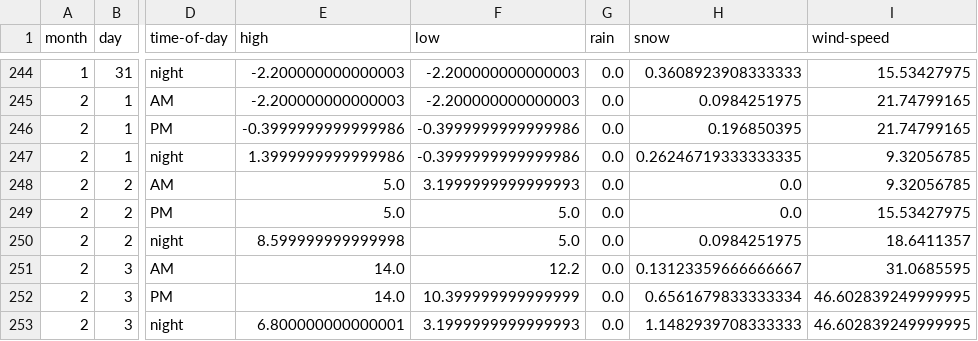
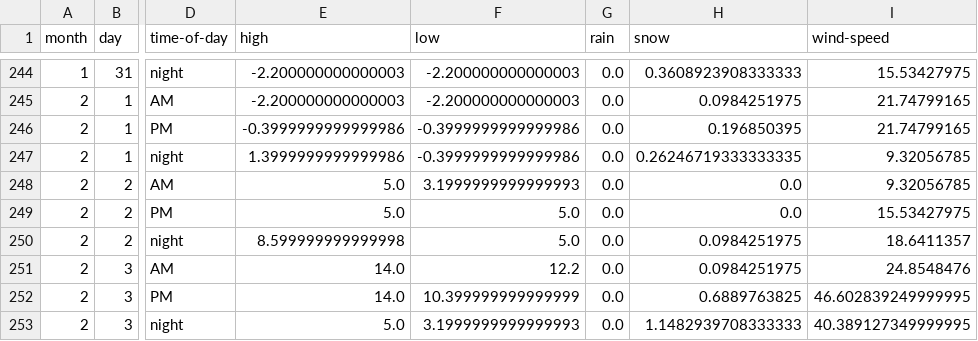
Before and after one commit to psathyrella/weatherhistory, a CSV file: mtwx/Mount-Rainier-3500.csv, drawn as a sheet; only a part is shown, gaps mark what is left out; the diff names each change by its address in the sheet, - before the commit and + after, or states it on an @@ line.

```diff
--- a/mtwx/Mount-Rainier-3500.csv
+++ b/mtwx/Mount-Rainier-3500.csv
-H251 (snow): 0.13123359666666667
+H251 (snow): 0.0984251975
-I251 (wind-speed): 31.0685595
+I251 (wind-speed): 24.8548476
-H252 (snow): 0.6561679833333334
+H252 (snow): 0.6889763825
-E253 (high): 6.800000000000001
+E253 (high): 5.0
-I253 (wind-speed): 46.602839249999995
+I253 (wind-speed): 40.389127349999995
```
Also changed, not shown: mtwx/Dragontail-Peak-2694.csv, mtwx/Half-Dome-1000.csv, 28 other files.
